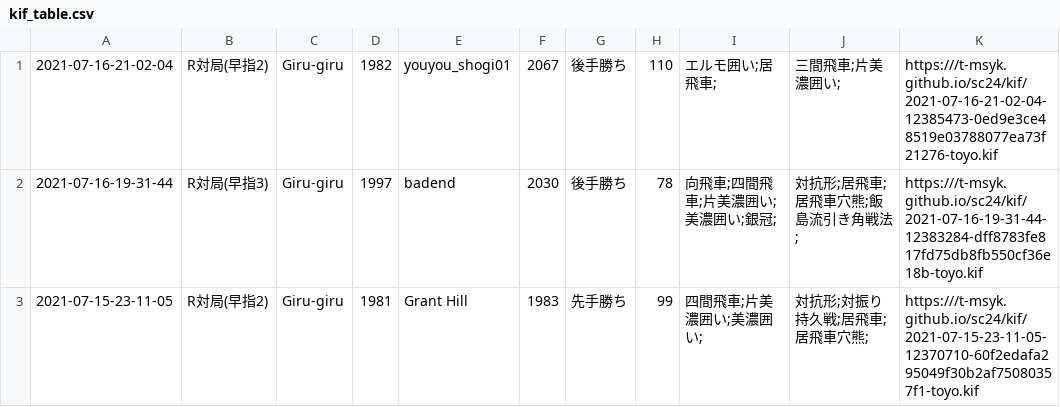
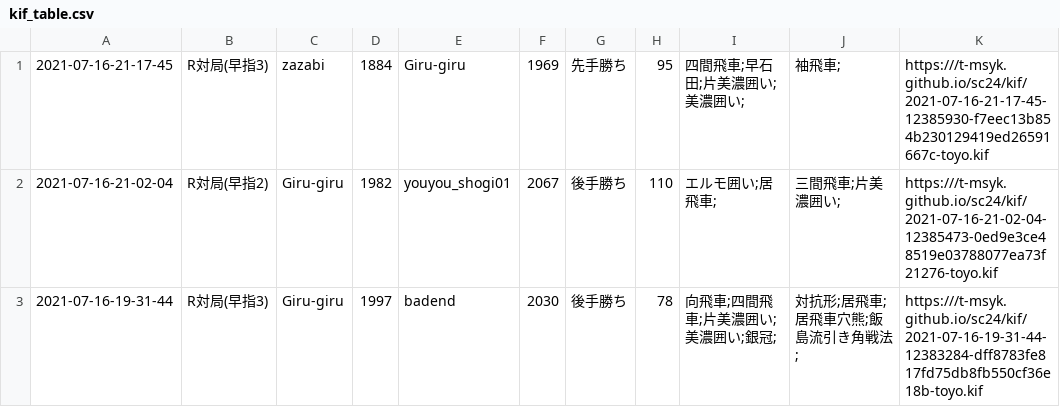
Before and after one commit to t-msyk/t-msyk.github.io, a CSV file: sc24/kif_table.csv, drawn as a sheet; only a part is shown; the shorter side is filled out with more unchanged rows.

Commit message:
Add data

```diff
--- a/sc24/kif_table.csv
+++ b/sc24/kif_table.csv
@@ -1 +1,2 @@
+2021-07-16-21-17-45,R対局(早指3),zazabi,1884,Giru-giru,1969,先手勝ち,95,四間飛車;早石田;片美濃囲い;美濃囲い;,袖飛車;,https:///t-msyk.github.io/sc24/kif/2021-07-16-21-17-45-12385930-f7eec13b854b230129419ed26591667c-toyo.kif
 2021-07-16-21-02-04,R対局(早指2),Giru-giru,1982,youyou_shogi01,2067,後手勝ち,110,エルモ囲い;居飛車;,三間飛車;片美濃囲い;,https:///t-msyk.github.io/sc24/kif/2021-07-16-21-02-04-12385473-0ed9e3ce48519e03788077ea73f21276-toyo.kif
```
Also changed, not shown: 2 other files.
